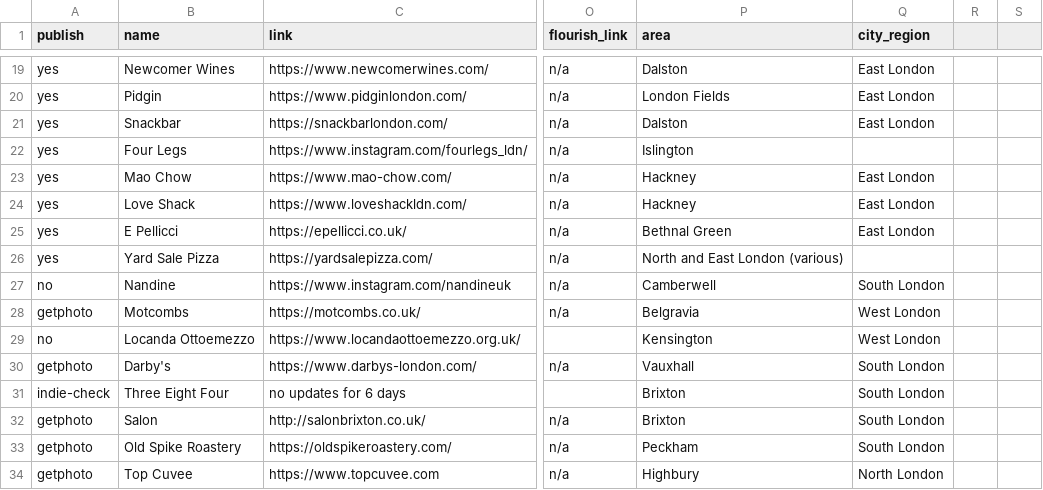
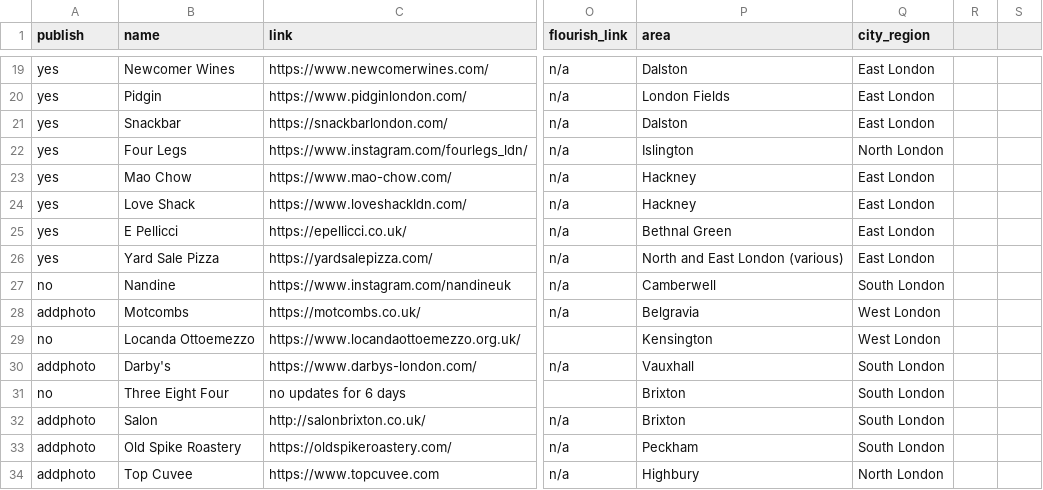
Before and after one commit to lets-flourish/lets-flourish.github.io, a CSV file: _data/businesses.csv, drawn as a sheet; only a part is shown, gaps mark what is left out; the diff covers the shown part only; the diff names each change by its address in the sheet, - before the commit and + after, or states it on an @@ line.

Commit message:
Updated data sheet

```diff
--- a/_data/businesses.csv
+++ b/_data/businesses.csv
-Q22 (city_region): (empty)
+Q22 (city_region): North London
-Q26 (city_region): (empty)
+Q26 (city_region): East London
-A28 (publish): getphoto
+A28 (publish): addphoto
-A30 (publish): getphoto
+A30 (publish): addphoto
-A31 (publish): indie-check
+A31 (publish): no
-A32:A34 (publish): getphoto
+A32:A34 (publish): addphoto
```
Also changed, not shown: 64 edited cells elsewhere in this file.
